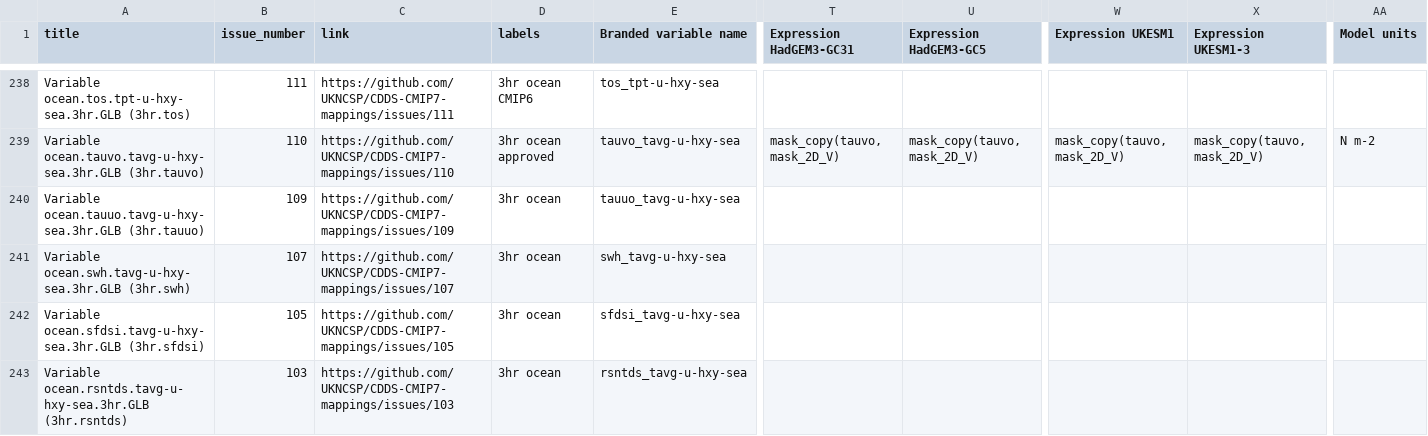
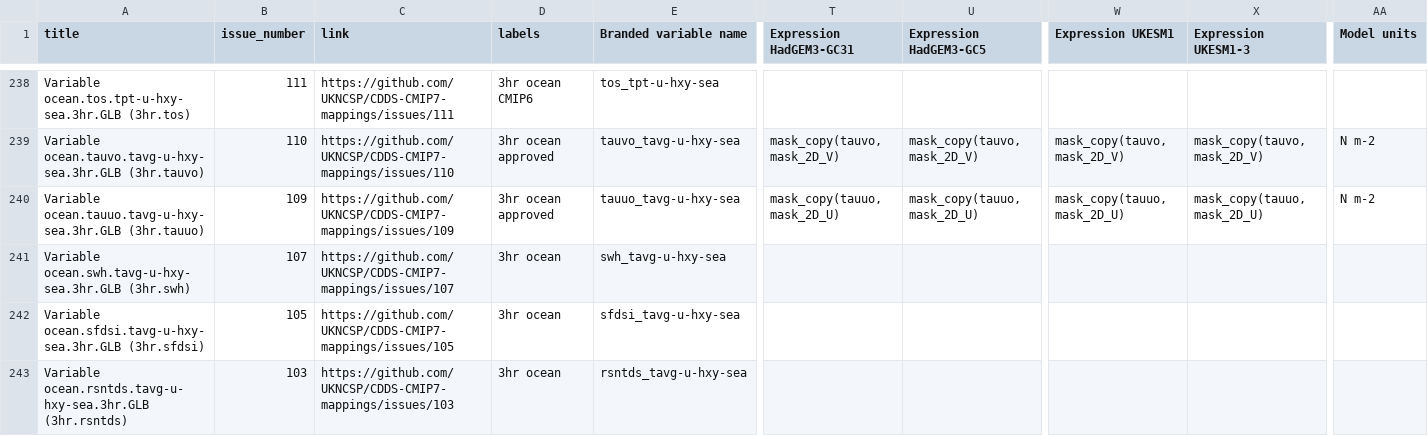
Before and after one commit to UKNCSP/CDDS-CMIP7-mappings, a CSV file: data/ocean_mappings.csv, drawn as a sheet; only a part is shown, gaps mark what is left out; the diff names each change by its address in the sheet, - before the commit and + after, or states it on an @@ line.

```diff
--- a/data/ocean_mappings.csv
+++ b/data/ocean_mappings.csv
-D240 (labels): 3hr ocean
+D240 (labels): 3hr ocean approved
-T240 (Expression HadGEM3-GC31): (empty)
+T240 (Expression HadGEM3-GC31): mask_copy(tauuo, mask_2D_U)
-U240 (Expression HadGEM3-GC5): (empty)
+U240 (Expression HadGEM3-GC5): mask_copy(tauuo, mask_2D_U)
-W240 (Expression UKESM1): (empty)
+W240 (Expression UKESM1): mask_copy(tauuo, mask_2D_U)
-X240 (Expression UKESM1-3): (empty)
+X240 (Expression UKESM1-3): mask_copy(tauuo, mask_2D_U)
-AA240 (Model units): (empty)
+AA240 (Model units): N m-2
```
Also changed, not shown: data/land_mappings.csv, data/land_mappings_CMIP6.csv, 3 other files.
